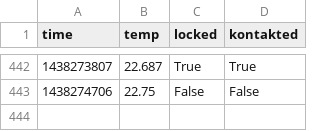
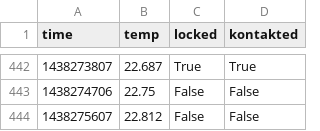
Before and after one commit to stefan2904/raspberry-temperature, a CSV file: temp_log.csv, drawn as a sheet; only a part is shown, gaps mark what is left out.

Commit message:
added data

```diff
--- a/temp_log.csv
+++ b/temp_log.csv
@@ -443 +443,2 @@ time;temp;locked;kontakted
 1438274706;22.75;False;False
+1438275607;22.812;False;False
```
